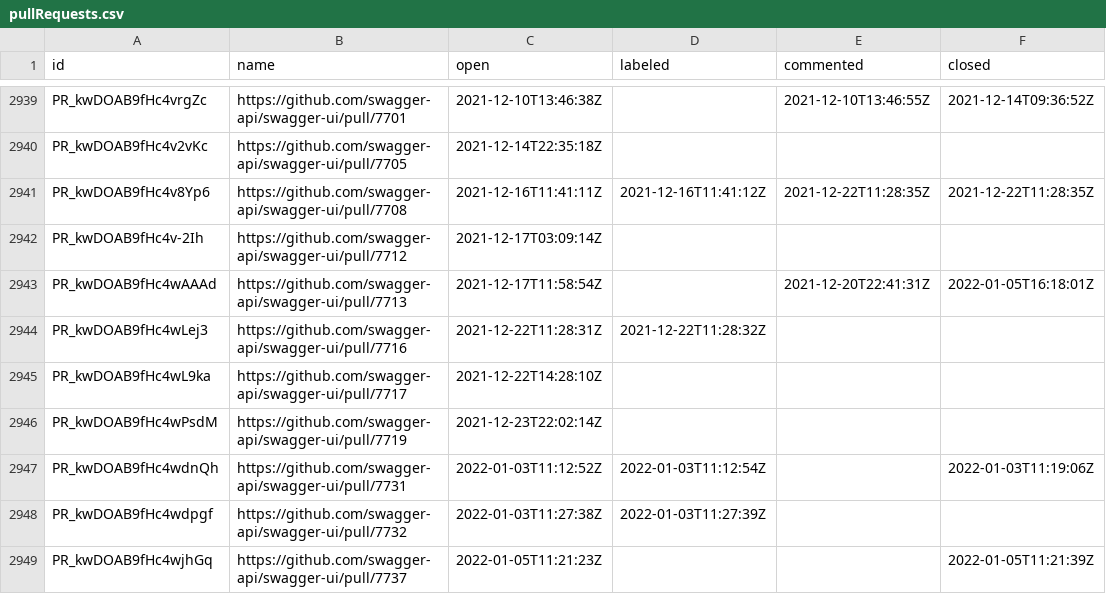
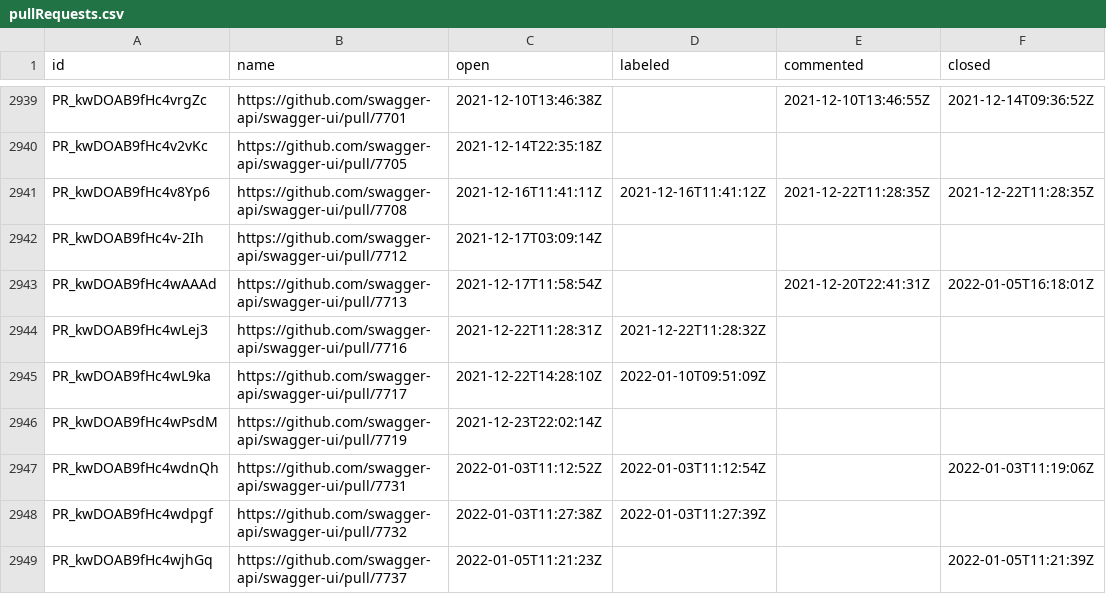
Before and after one commit to SmartBear/swagger-oselvar-metrics, a CSV file: data/swagger-api/swagger-ui/pullRequests.csv, drawn as a sheet; only a part is shown, gaps mark what is left out.

```diff
--- a/data/swagger-api/swagger-ui/pullRequests.csv
+++ b/data/swagger-api/swagger-ui/pullRequests.csv
@@ -2944,3 +2944,3 @@ PR_kwDOAB9fHc4wAAAd,https://github.com/swagger-api/swagger-ui/pull/7713,2021-12-
 PR_kwDOAB9fHc4wLej3,https://github.com/swagger-api/swagger-ui/pull/7716,2021-12-22T11:28:31Z,2021-12-22T11:28:32Z,,
-PR_kwDOAB9fHc4wL9ka,https://github.com/swagger-api/swagger-ui/pull/7717,2021-12-22T14:28:10Z,,,
+PR_kwDOAB9fHc4wL9ka,https://github.com/swagger-api/swagger-ui/pull/7717,2021-12-22T14:28:10Z,2022-01-10T09:51:09Z,,
 PR_kwDOAB9fHc4wPsdM,https://github.com/swagger-api/swagger-ui/pull/7719,2021-12-23T22:02:14Z,,,
```
Also changed, not shown: data/swagger-api/swagger-codegen/issues.csv.
